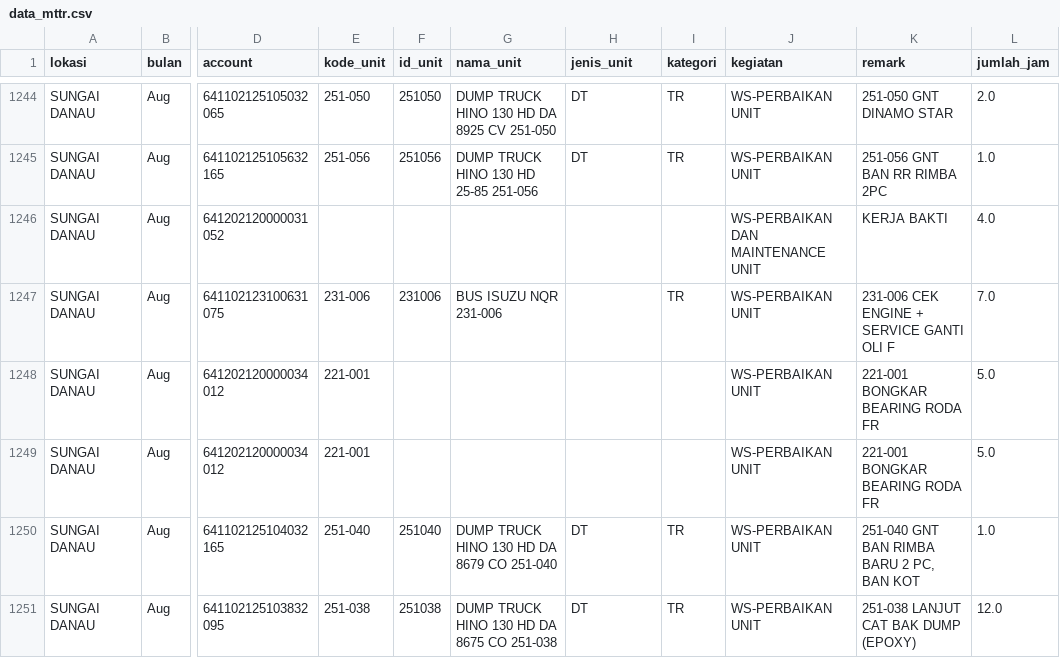
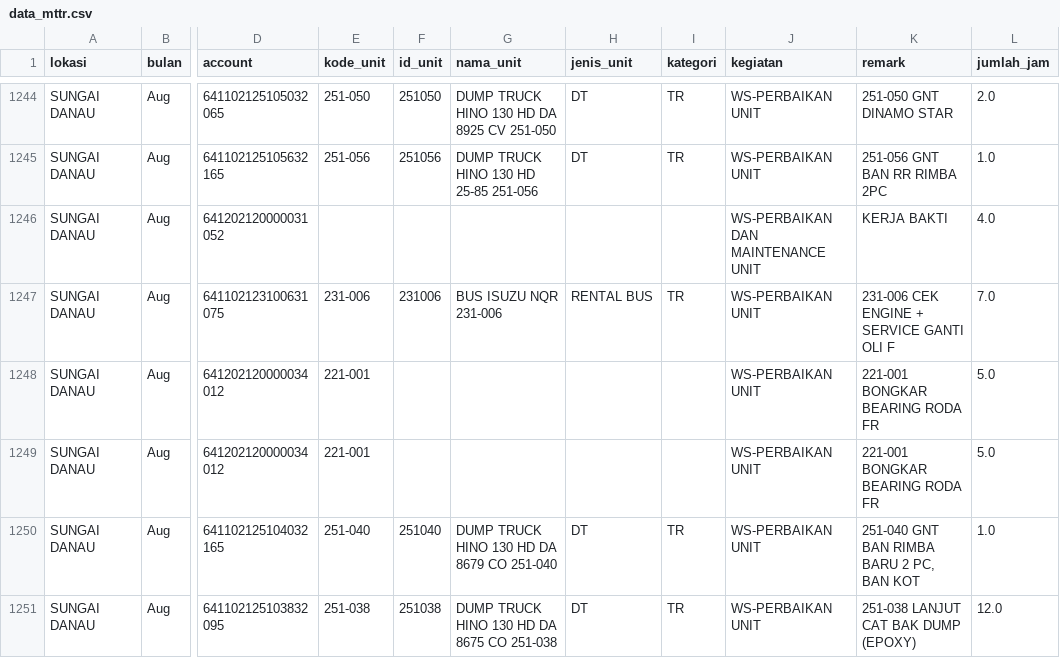
Before and after one commit to fahrudinarab-creator/BKMS-Dashboard, a CSV file: data_mttr.csv, drawn as a sheet; only a part is shown, gaps mark what is left out; the diff covers the shown part only; the diff names each change by its address in the sheet, - before the commit and + after, or states it on an @@ line.

Commit message:
Update data_mttr.csv via dashboard upload

```diff
--- a/data_mttr.csv
+++ b/data_mttr.csv
-H1247 (jenis_unit): (empty)
+H1247 (jenis_unit): RENTAL BUS
```
Also changed, not shown: 12 edited cells elsewhere in this file.
